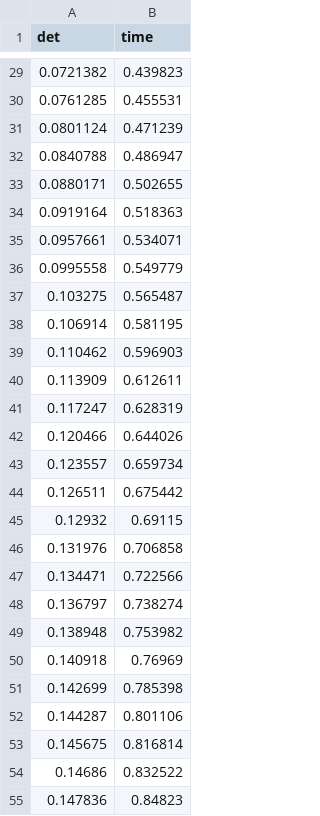
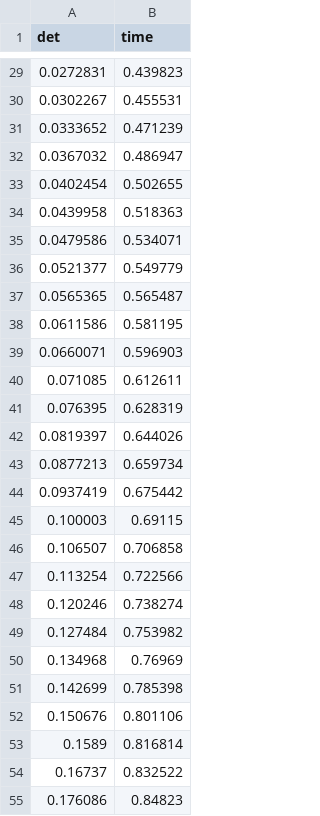
Before and after one commit to Nesterov-BA/newUni, a CSV file: 8sem/11Final/dets0.csv, drawn as a sheet; only a part is shown, gaps mark what is left out; the diff covers the shown part only.

```diff
--- a/8sem/11Final/dets0.csv
+++ b/8sem/11Final/dets0.csv
@@ -29,27 +29,27 @@ det,time
-0.0721382,0.439823
-0.0761285,0.455531
-0.0801124,0.471239
-0.0840788,0.486947
-0.0880171,0.502655
-0.0919164,0.518363
-0.0957661,0.534071
-0.0995558,0.549779
-0.103275,0.565487
-0.106914,0.581195
-0.110462,0.596903
-0.113909,0.612611
-0.117247,0.628319
-0.120466,0.644026
-0.123557,0.659734
-0.126511,0.675442
-0.12932,0.69115
-0.131976,0.706858
-0.134471,0.722566
-0.136797,0.738274
-0.138948,0.753982
-0.140918,0.76969
+0.0272831,0.439823
+0.0302267,0.455531
+0.0333652,0.471239
+0.0367032,0.486947
+0.0402454,0.502655
+0.0439958,0.518363
+0.0479586,0.534071
+0.0521377,0.549779
+0.0565365,0.565487
+0.0611586,0.581195
+0.0660071,0.596903
+0.071085,0.612611
+0.076395,0.628319
+0.0819397,0.644026
+0.0877213,0.659734
+0.0937419,0.675442
+0.100003,0.69115
+0.106507,0.706858
+0.113254,0.722566
+0.120246,0.738274
+0.127484,0.753982
+0.134968,0.76969
 0.142699,0.785398
-0.144287,0.801106
-0.145675,0.816814
-0.14686,0.832522
-0.147836,0.84823
+0.150676,0.801106
+0.1589,0.816814
+0.16737,0.832522
+0.176086,0.84823
```
Also changed, not shown: 73 edited cells elsewhere in this file, 8sem/11Final/dets01.csv, 8sem/11Final/dets1001.csv, 27 other files.
